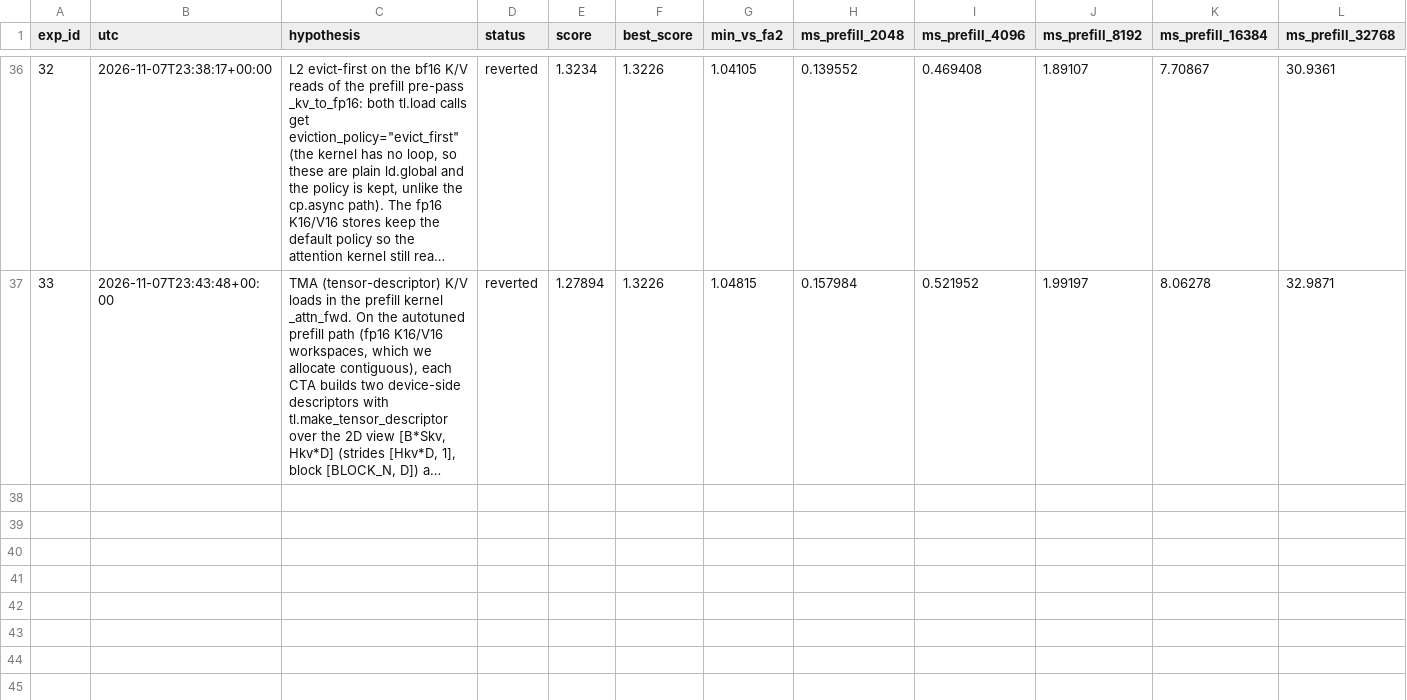
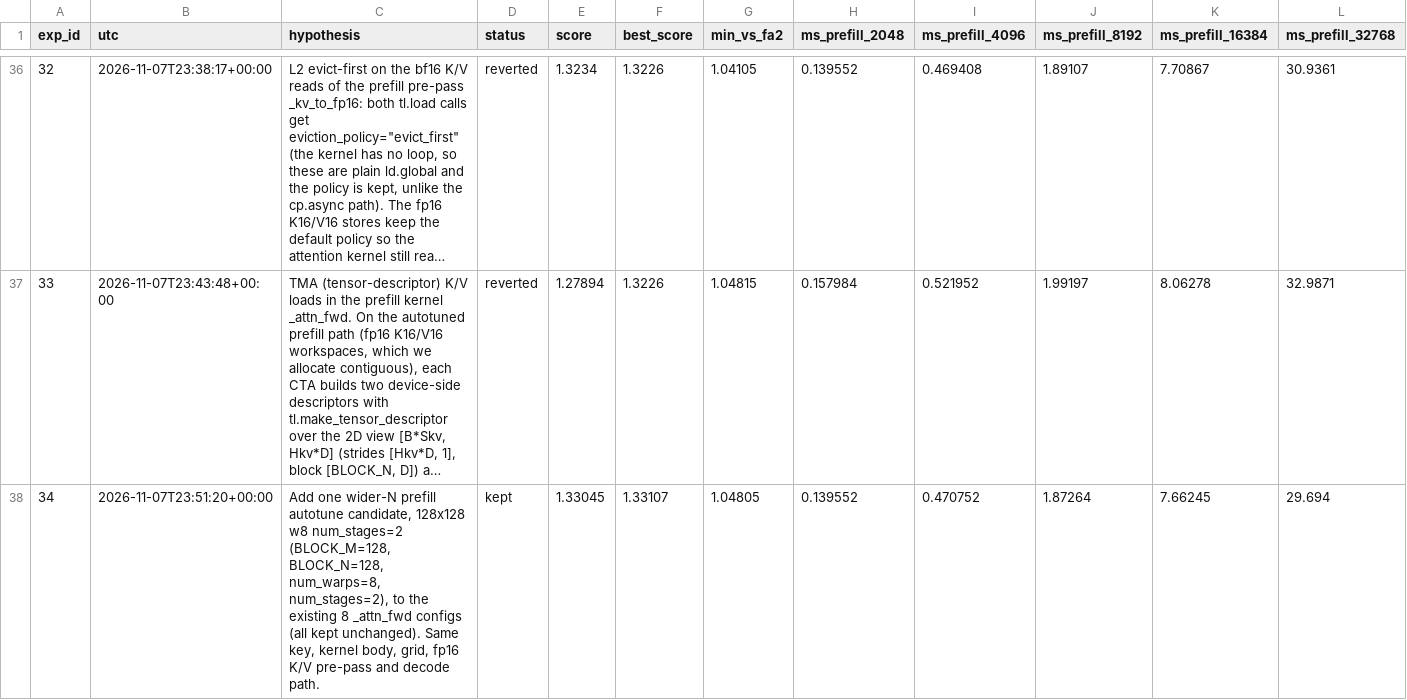
Before and after one commit to chowfi/kernels, a TSV file: results.tsv, drawn as a sheet; only a part is shown, gaps mark what is left out; long unchanged cells end in …; rows hold the shown columns only; the diff names each change by its address in the sheet, - before the commit and + after, or states it on an @@ line.

Commit message:
exp 34: Add one wider-N prefill autotune candidate, 128x128 w8 num_stages=2 (BLOCK_M=128, BLOCK_N=128, num_warps=8, num_stage... (score 1.330)

```diff
--- a/results.tsv
+++ b/results.tsv
+row 38: 34 | 2026-11-07T23:51:20+00:00 | Add one wider-N prefill autotune candidate, 128x128 w8 num_stages=2 (BLOCK_M=128, BLOCK_N=128, num_warps=8, num_stages=2), to the existing 8 _attn_fwd configs (all kept unchanged). Same key, kernel body, grid, fp16 K/V pre-pass and decode path. | kept | 1.33045 | 1.33107 | 1.04805 | 0.139552 | 0.470752 | 1.87264 | 7.66245 | 29.694
```
Also changed, not shown: 7 other files.
